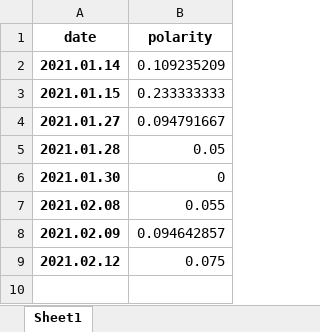
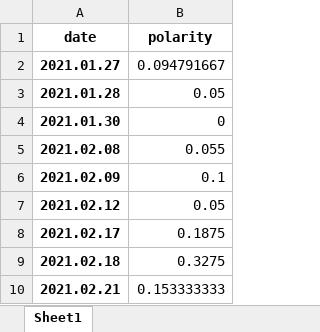
Before and after one commit to Reygrip2014/NLP-SentimentAnalysis-BTC, an Excel workbook: XLS_files/test_datanew.xlsx, sheet Sheet1, drawn as a sheet; values as stored, in another font and other column widths than the file's, no borders; charts and pictures not drawn; removed rows and columns are numbered as before the commit, all else as after; the diff names each change by its address in the sheet, - before the commit and + after, or states it on an @@ line.

```diff
--- a/XLS_files/test_datanew.xlsx (sheet Sheet1)
+++ b/XLS_files/test_datanew.xlsx (sheet Sheet1)
-row 2: 2021.01.14 | 0.109235209
-row 3: 2021.01.15 | 0.233333333
-B6 (polarity): 0.094642857
+B6 (polarity): 0.1
-B7 (polarity): 0.075
+B7 (polarity): 0.05
+row 8: 2021.02.17 | 0.1875
+row 9: 2021.02.18 | 0.3275
+row 10: 2021.02.21 | 0.153333333
```
Also changed, not shown: charts or pictures, XLS_files/test444.xlsx, 2 other files.
